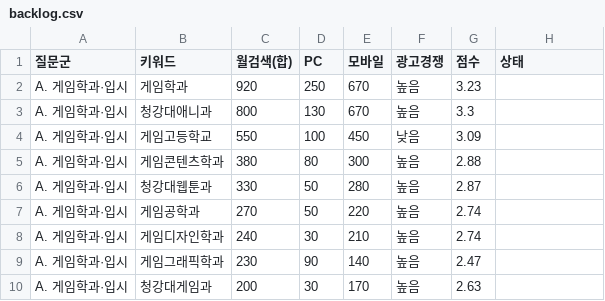
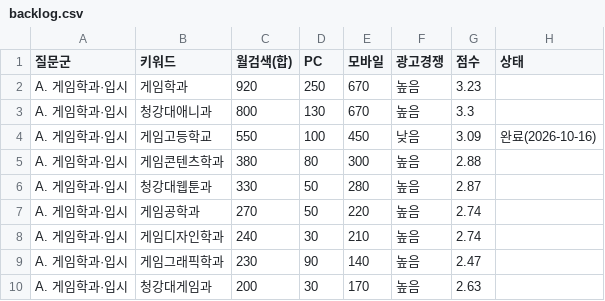
Before and after one commit to phy930310-stack/blogaeo, a CSV file: keywords/backlog.csv, drawn as a sheet; only a part is shown.

```diff
--- a/keywords/backlog.csv
+++ b/keywords/backlog.csv
@@ -3,3 +3,3 @@ A. 게임학과·입시,게임학과,920,250,670,높음,3.23,
 A. 게임학과·입시,청강대애니과,800,130,670,높음,3.3,
-A. 게임학과·입시,게임고등학교,550,100,450,낮음,3.09,
+A. 게임학과·입시,게임고등학교,550,100,450,낮음,3.09,완료(2026-10-16)
 A. 게임학과·입시,게임콘텐츠학과,380,80,300,높음,2.88,
```
Also changed, not shown: keywords/clusters.csv, keywords/used.csv, 17 other files.
